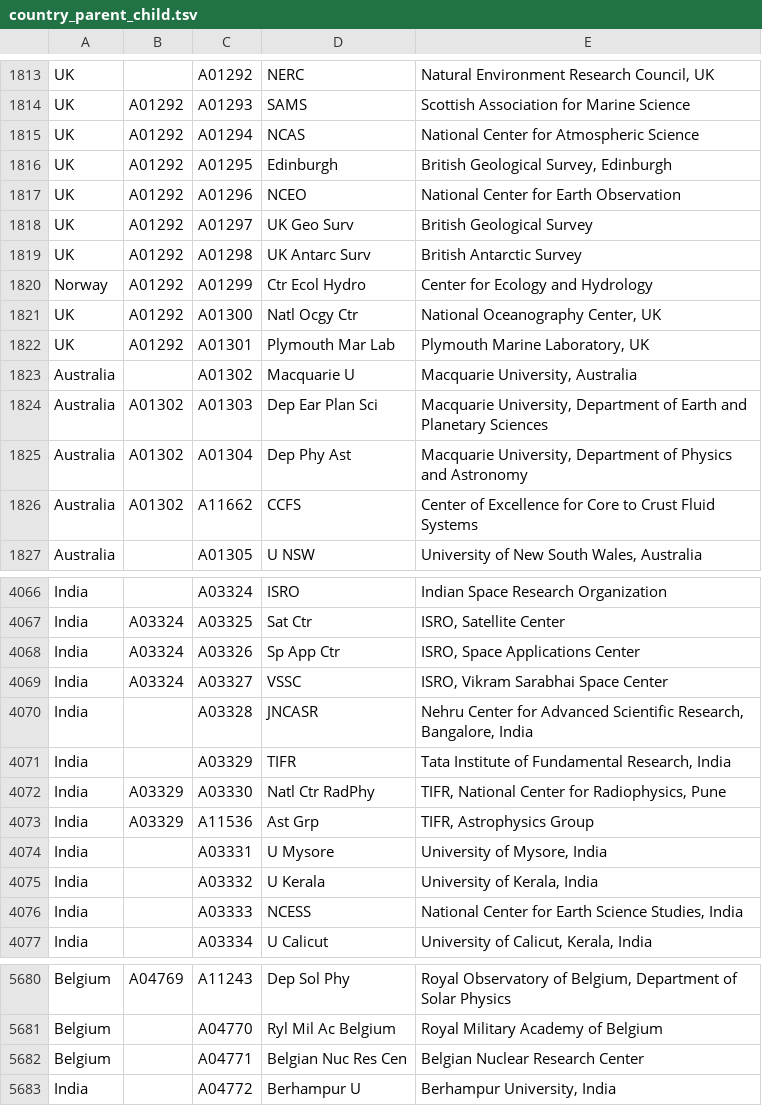
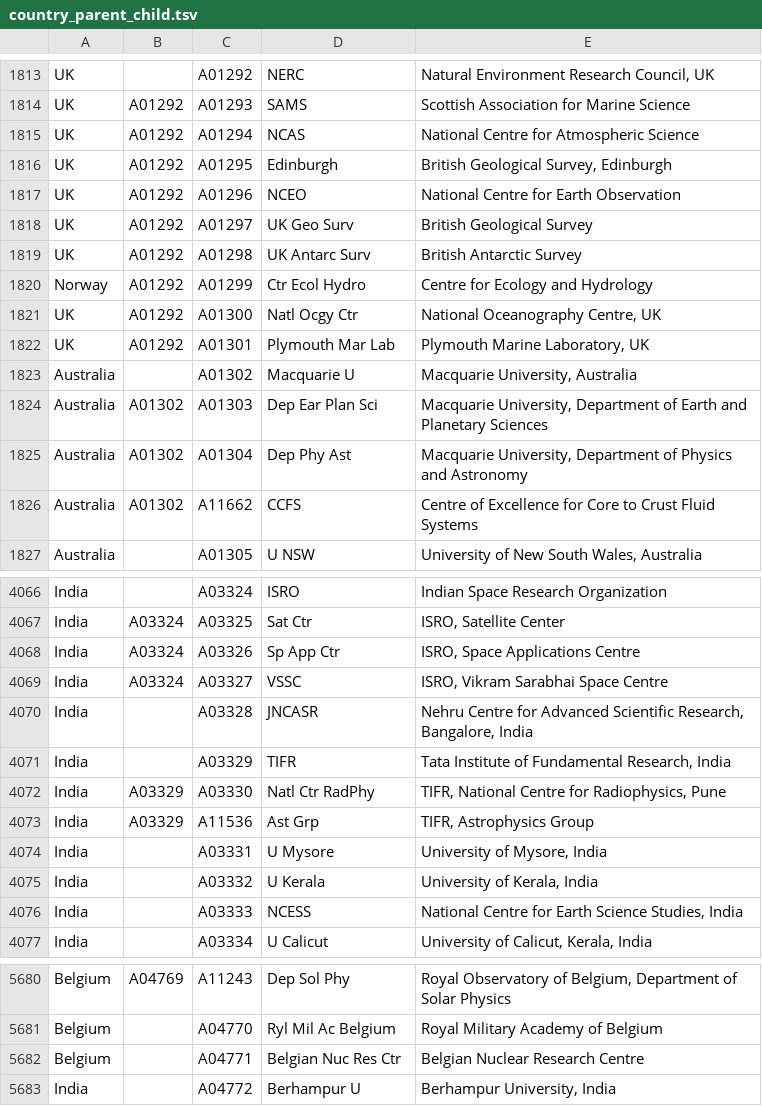
Before and after one commit to adsabs/CanonicalAffiliations, a TSV file: country_parent_child.tsv, drawn as a sheet; only a part is shown, gaps mark what is left out; the diff covers the shown part only.

Commit message:
Update country_parent_child.tsv
Changed Center to Centre for UK/India/Australia/Canada

```diff
--- a/country_parent_child.tsv
+++ b/country_parent_child.tsv
@@ -1814,9 +1814,9 @@ UK		A01292	NERC	Natural Environment Research Council, UK
 UK	A01292	A01293	SAMS	Scottish Association for Marine Science
-UK	A01292	A01294	NCAS	National Center for Atmospheric Science
+UK	A01292	A01294	NCAS	National Centre for Atmospheric Science
 UK	A01292	A01295	Edinburgh	British Geological Survey, Edinburgh
-UK	A01292	A01296	NCEO	National Center for Earth Observation
+UK	A01292	A01296	NCEO	National Centre for Earth Observation
 UK	A01292	A01297	UK Geo Surv	British Geological Survey
 UK	A01292	A01298	UK Antarc Surv	British Antarctic Survey
-Norway	A01292	A01299	Ctr Ecol Hydro	Center for Ecology and Hydrology
-UK	A01292	A01300	Natl Ocgy Ctr	National Oceanography Center, UK
+Norway	A01292	A01299	Ctr Ecol Hydro	Centre for Ecology and Hydrology
+UK	A01292	A01300	Natl Ocgy Ctr	National Oceanography Centre, UK
 UK	A01292	A01301	Plymouth Mar Lab	Plymouth Marine Laboratory, UK
@@ -1825,3 +1825,3 @@ Australia	A01302	A01303	Dep Ear Plan Sci	Macquarie University, Department of Ear
 Australia	A01302	A01304	Dep Phy Ast	Macquarie University, Department of Physics and Astronomy
-Australia	A01302	A11662	CCFS	Center of Excellence for Core to Crust Fluid Systems
+Australia	A01302	A11662	CCFS	Centre of Excellence for Core to Crust Fluid Systems
 Australia		A01305	U NSW	University of New South Wales, Australia
@@ -4067,7 +4067,7 @@ India		A03324	ISRO	Indian Space Research Organization
 India	A03324	A03325	Sat Ctr	ISRO, Satellite Center
-India	A03324	A03326	Sp App Ctr	ISRO, Space Applications Center
-India	A03324	A03327	VSSC	ISRO, Vikram Sarabhai Space Center
-India		A03328	JNCASR	Nehru Center for Advanced Scientific Research, Bangalore, India
+India	A03324	A03326	Sp App Ctr	ISRO, Space Applications Centre
+India	A03324	A03327	VSSC	ISRO, Vikram Sarabhai Space Centre
+India		A03328	JNCASR	Nehru Centre for Advanced Scientific Research, Bangalore, India
 India		A03329	TIFR	Tata Institute of Fundamental Research, India
-India	A03329	A03330	Natl Ctr RadPhy	TIFR, National Center for Radiophysics, Pune
+India	A03329	A03330	Natl Ctr RadPhy	TIFR, National Centre for Radiophysics, Pune
 India	A03329	A11536	Ast Grp	TIFR, Astrophysics Group
@@ -4075,3 +4075,3 @@ India		A03331	U Mysore	University of Mysore, India
 India		A03332	U Kerala	University of Kerala, India
-India		A03333	NCESS	National Center for Earth Science Studies, India
+India		A03333	NCESS	National Centre for Earth Science Studies, India
 India		A03334	U Calicut	University of Calicut, Kerala, India
@@ -5681,3 +5681,3 @@ Belgium	A04769	A11243	Dep Sol Phy	Royal Observatory of Belgium, Department of So
 Belgium		A04770	Ryl Mil Ac Belgium	Royal Military Academy of Belgium
-Belgium		A04771	Belgian Nuc Res Cen	Belgian Nuclear Research Center
+Belgium		A04771	Belgian Nuc Res Ctr	Belgian Nuclear Research Centre
 India		A04772	Berhampur U	Berhampur University, India
```
Also changed, not shown: 83 edited cells elsewhere in this file.
